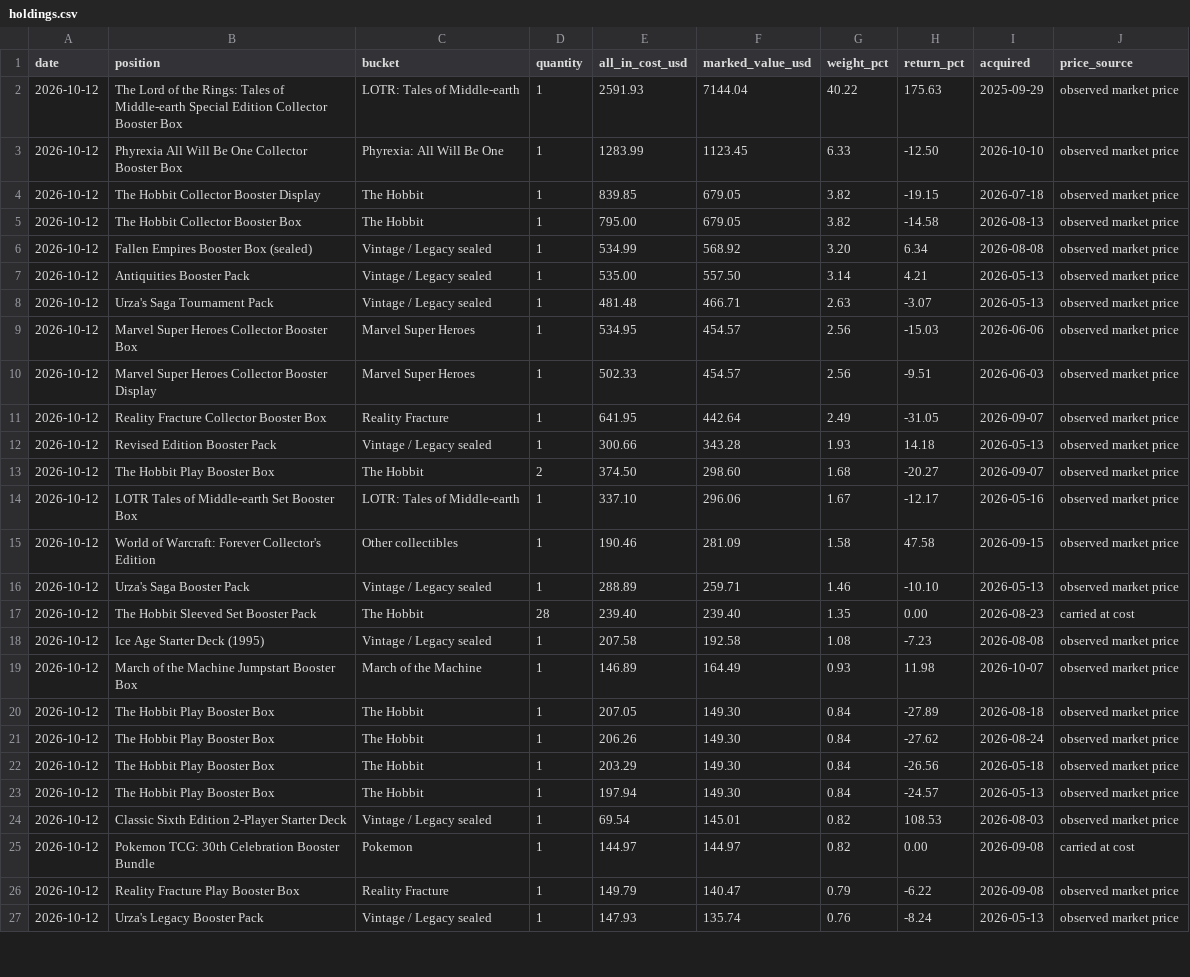
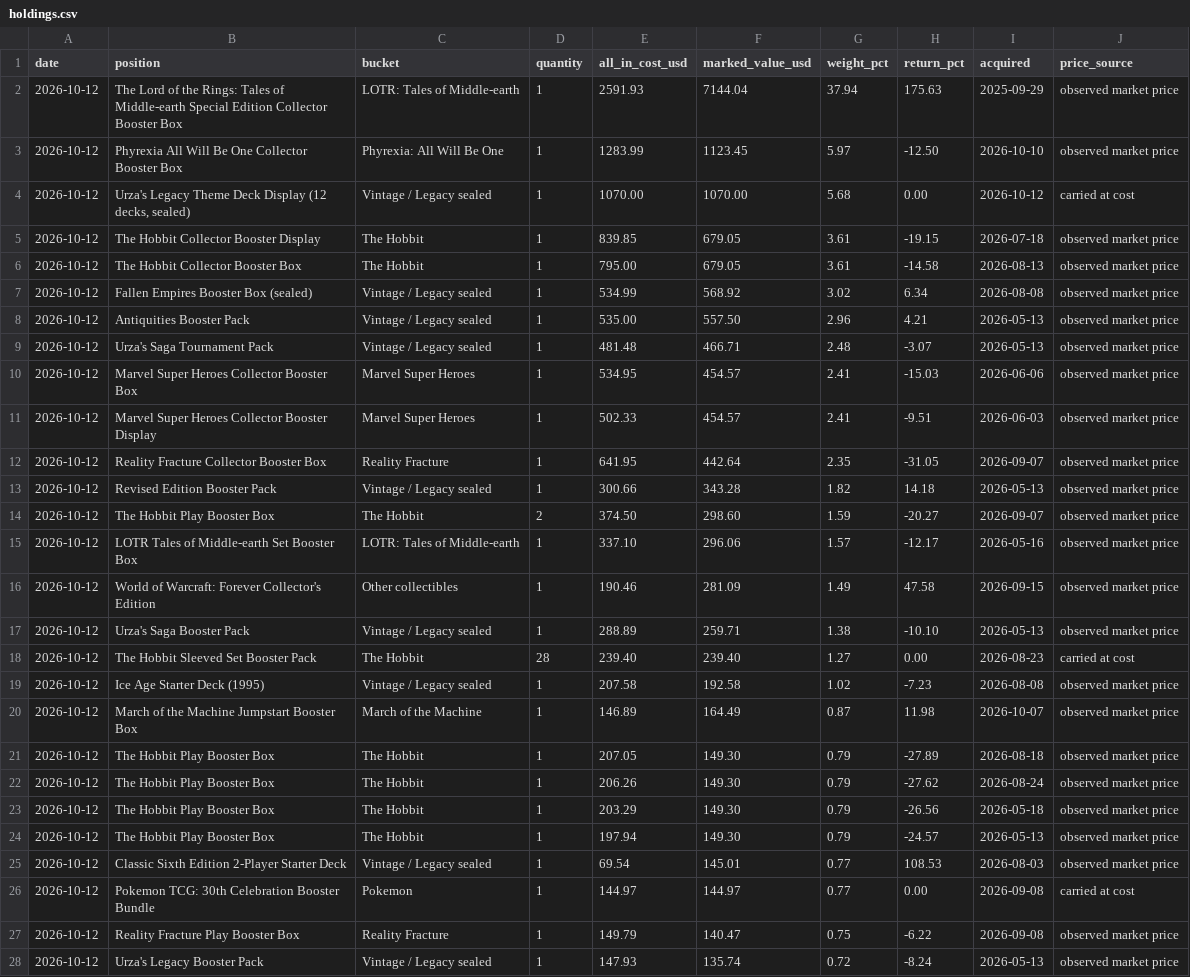
Before and after one commit to urzatower/capital, a CSV file: holdings.csv, drawn as a sheet; only a part is shown; addresses are those after the commit; the diff covers the shown part only; the diff names each change by its address in the sheet, - before the commit and + after, or states it on an @@ line.

```diff
--- a/holdings.csv
+++ b/holdings.csv
-G2 (weight_pct): 40.22
+G2 (weight_pct): 37.94
-G3 (weight_pct): 6.33
+G3 (weight_pct): 5.97
+row 4: 2026-10-12 | Urza's Legacy Theme Deck Display (12 decks, sealed) | Vintage / Legacy sealed | 1 | 1070.00 | 1070.00 | 5.68 | 0.00 | 2026-10-12 | carried at cost
-G5:G6 (weight_pct): 3.82
+G5:G6 (weight_pct): 3.61
-G7 (weight_pct): 3.20
+G7 (weight_pct): 3.02
-G8 (weight_pct): 3.14
+G8 (weight_pct): 2.96
-G9 (weight_pct): 2.63
+G9 (weight_pct): 2.48
-G10:G11 (weight_pct): 2.56
+G10:G11 (weight_pct): 2.41
-G12 (weight_pct): 2.49
+G12 (weight_pct): 2.35
-G13 (weight_pct): 1.93
+G13 (weight_pct): 1.82
-G14 (weight_pct): 1.68
+G14 (weight_pct): 1.59
-G15 (weight_pct): 1.67
+G15 (weight_pct): 1.57
-G16 (weight_pct): 1.58
+G16 (weight_pct): 1.49
-G17 (weight_pct): 1.46
+G17 (weight_pct): 1.38
-G18 (weight_pct): 1.35
+G18 (weight_pct): 1.27
-G19 (weight_pct): 1.08
+G19 (weight_pct): 1.02
-G20 (weight_pct): 0.93
+G20 (weight_pct): 0.87
-G21:G24 (weight_pct): 0.84
+G21:G24 (weight_pct): 0.79
-G25:G26 (weight_pct): 0.82
+G25:G26 (weight_pct): 0.77
-G27 (weight_pct): 0.79
+G27 (weight_pct): 0.75
-G28 (weight_pct): 0.76
+G28 (weight_pct): 0.72
```
Also changed, not shown: 26 edited cells elsewhere in this file, 12 other files.
